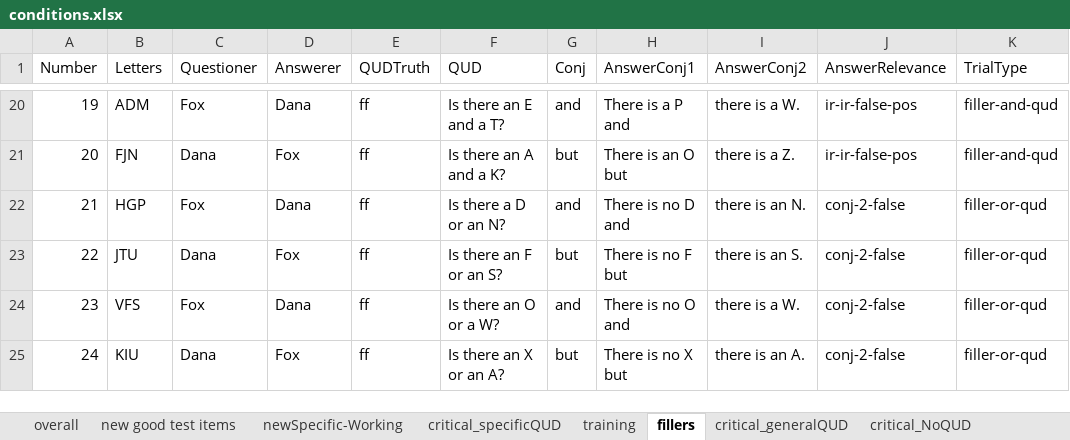
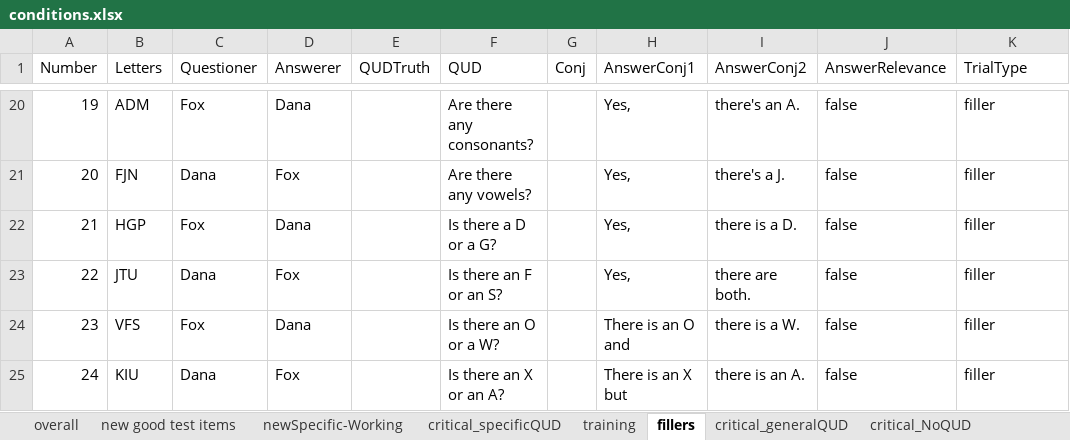
Before and after one commit to mcmoyer11/connectives-qud, an Excel workbook: notes/conditions.xlsx, sheet fillers, drawn as a sheet; only a part is shown, gaps mark what is left out; values as stored, in another font and other column widths than the file's, no borders; the diff covers the shown part only; the diff names each change by its address in the sheet, - before the commit and + after, or states it on an @@ line.

```diff
--- a/notes/conditions.xlsx (sheet fillers)
+++ b/notes/conditions.xlsx (sheet fillers)
-E20:E25 (QUDTruth): ff
+E20:E25 (QUDTruth): (empty)
-F20 (QUD): Is there an E and a T?
+F20 (QUD): Are there any consonants?
-G20 (Conj): and
+G20 (Conj): (empty)
-H20 (AnswerConj1): There is a P and
+H20 (AnswerConj1): Yes,
-I20 (AnswerConj2): there is a W.
+I20 (AnswerConj2): there's an A.
-J20:J21 (AnswerRelevance): ir-ir-false-pos
+J20:J21 (AnswerRelevance): false
-K20:K21 (TrialType): filler-and-qud
+K20:K21 (TrialType): filler
-F21 (QUD): Is there an A and a K?
+F21 (QUD): Are there any vowels?
-G21 (Conj): but
+G21 (Conj): (empty)
-H21 (AnswerConj1): There is an O but
+H21 (AnswerConj1): Yes,
-I21 (AnswerConj2): there is a Z.
+I21 (AnswerConj2): there's a J.
-F22 (QUD): Is there a D or an N?
+F22 (QUD): Is there a D or a G?
-G22 (Conj): and
+G22 (Conj): (empty)
-H22 (AnswerConj1): There is no D and
+H22 (AnswerConj1): Yes,
-I22 (AnswerConj2): there is an N.
+I22 (AnswerConj2): there is a D.
-J22:J25 (AnswerRelevance): conj-2-false
+J22:J25 (AnswerRelevance): false
-K22:K25 (TrialType): filler-or-qud
+K22:K25 (TrialType): filler
-G23 (Conj): but
+G23 (Conj): (empty)
-H23 (AnswerConj1): There is no F but
+H23 (AnswerConj1): Yes,
-I23 (AnswerConj2): there is an S.
+I23 (AnswerConj2): there are both.
-G24 (Conj): and
+G24 (Conj): (empty)
-H24 (AnswerConj1): There is no O and
+H24 (AnswerConj1): There is an O and
-G25 (Conj): but
+G25 (Conj): (empty)
-H25 (AnswerConj1): There is no X but
+H25 (AnswerConj1): There is an X but
```
Also changed, not shown: 40 edited cells elsewhere in this sheet, sheet overall.
